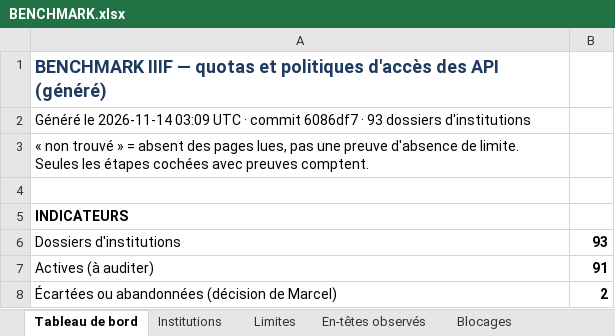
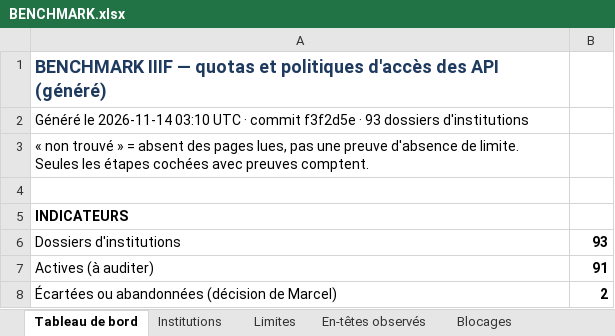
Before and after one commit to maribakulj/Veille-API-IIIF, an Excel workbook: BENCHMARK.xlsx, sheet Tableau de bord, drawn as a sheet; only a part is shown; values as stored, in another font and other column widths than the file's, no borders; charts and pictures not drawn; the diff names each change by its address in the sheet, - before the commit and + after, or states it on an @@ line.

```diff
--- a/BENCHMARK.xlsx (sheet Tableau de bord)
+++ b/BENCHMARK.xlsx (sheet Tableau de bord)
-A2: …le 2026-11-14 03:09 UTC · commit 6086df7 · 93…
+A2: …le 2026-11-14 03:10 UTC · commit f3f2d5e · 93…
```
Also changed, not shown: sheet Journal, 1 other file.
